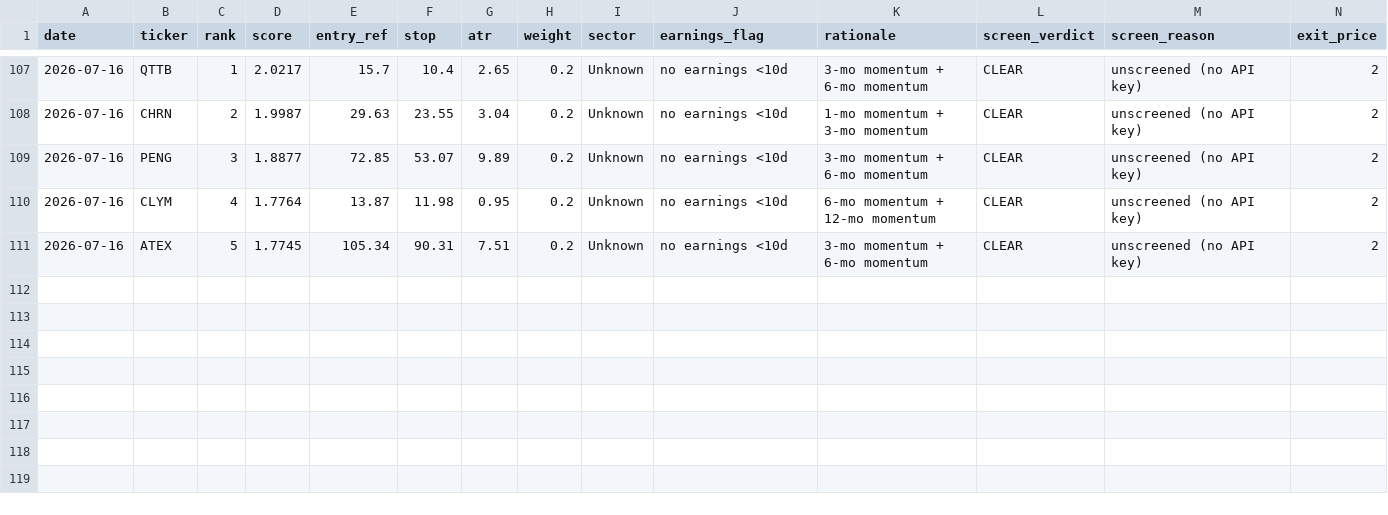
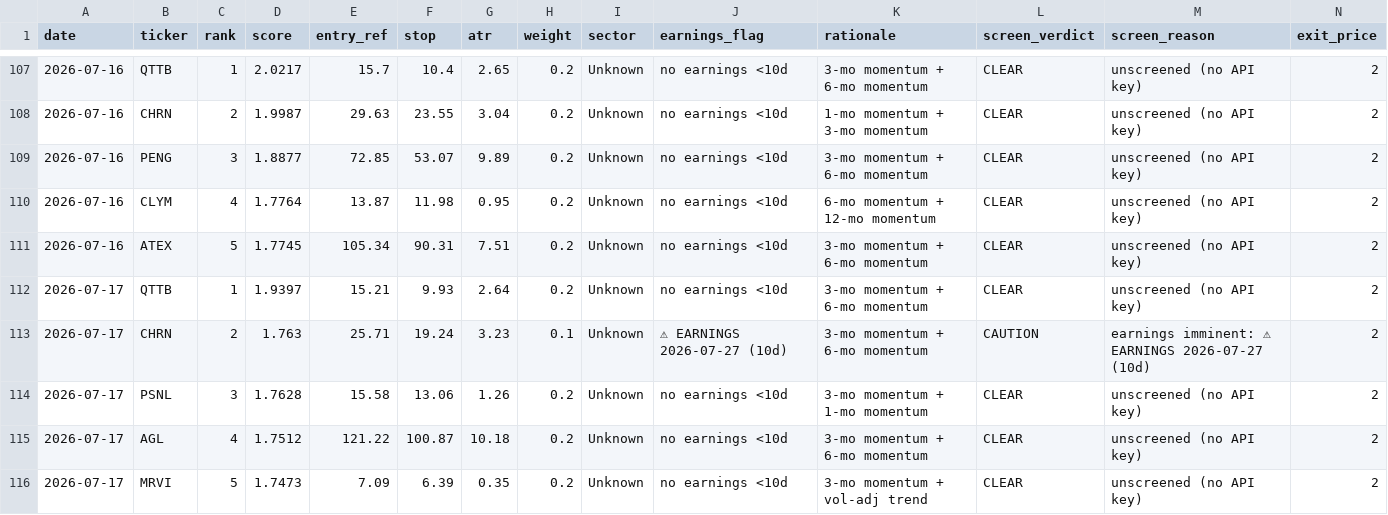
Before and after one commit to EeroP7/1, a CSV file: output_data/journal.csv, drawn as a sheet; only a part is shown, gaps mark what is left out; rows hold the shown columns only; the diff names each change by its address in the sheet, - before the commit and + after, or states it on an @@ line.

Commit message:
journal: daily picks 2026-07-17

```diff
--- a/output_data/journal.csv
+++ b/output_data/journal.csv
+row 112: 2026-07-17 | QTTB | 1 | 1.9397 | 15.21 | 9.93 | 2.64 | 0.2 | Unknown | no earnings <10d | 3-mo momentum + 6-mo momentum | CLEAR | unscreened (no API key) | 2
+row 113: 2026-07-17 | CHRN | 2 | 1.763 | 25.71 | 19.24 | 3.23 | 0.1 | Unknown | ⚠ EARNINGS 2026-07-27 (10d) | 3-mo momentum + 6-mo momentum | CAUTION | earnings imminent: ⚠ EARNINGS 2026-07-27 (10d) | 2
+row 114: 2026-07-17 | PSNL | 3 | 1.7628 | 15.58 | 13.06 | 1.26 | 0.2 | Unknown | no earnings <10d | 3-mo momentum + 1-mo momentum | CLEAR | unscreened (no API key) | 2
+row 115: 2026-07-17 | AGL | 4 | 1.7512 | 121.22 | 100.87 | 10.18 | 0.2 | Unknown | no earnings <10d | 3-mo momentum + 6-mo momentum | CLEAR | unscreened (no API key) | 2
+row 116: 2026-07-17 | MRVI | 5 | 1.7473 | 7.09 | 6.39 | 0.35 | 0.2 | Unknown | no earnings <10d | 3-mo momentum + vol-adj trend | CLEAR | unscreened (no API key) | 2
```
Also changed, not shown: output_data/picks.csv.
